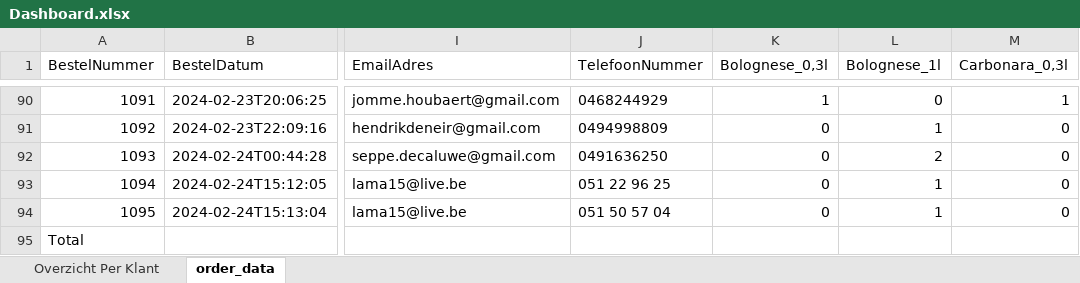
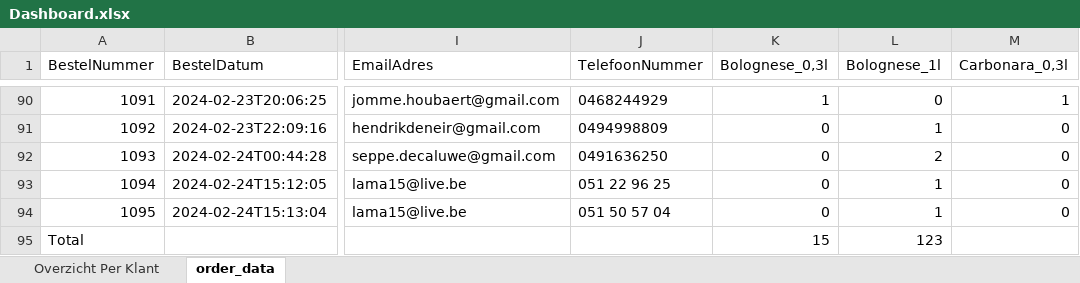
Before and after one commit to DrCasual/VoxMusicaWebshopReporting, an Excel workbook: Dashboard.xlsx, sheet order_data, drawn as a sheet; only a part is shown, gaps mark what is left out; values as stored, in another font and other column widths than the file's, no borders; table styles not drawn; the diff names each change by its address in the sheet, - before the commit and + after, or states it on an @@ line.

```diff
--- a/Dashboard.xlsx (sheet order_data)
+++ b/Dashboard.xlsx (sheet order_data)
-K95 (Bolognese_0,3l): (empty)
+K95 (Bolognese_0,3l): 15
-L95 (Bolognese_1l): (empty)
+L95 (Bolognese_1l): 123
```
Also changed, not shown: 1 other file.
